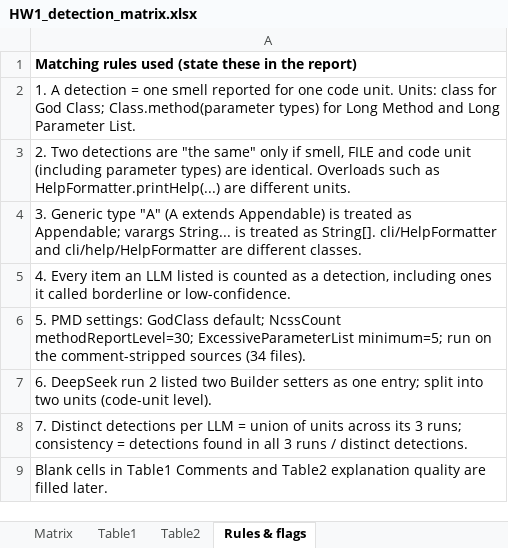
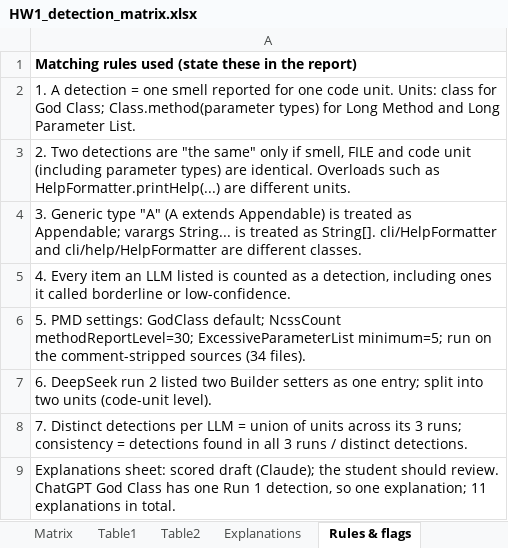
Before and after one commit to zFiora/SWE439HW, an Excel workbook: HW1_detection_matrix.xlsx, sheet Rules & flags, drawn as a sheet; values as stored, in another font and other column widths than the file's, no borders; the diff names each change by its address in the sheet, - before the commit and + after, or states it on an @@ line.

```diff
--- a/HW1_detection_matrix.xlsx (sheet Rules & flags)
+++ b/HW1_detection_matrix.xlsx (sheet Rules & flags)
+sheet tab: Explanations
-A9: Blank cells in Table1 Comments and Table2 explanation quality are filled later.
+A9: Explanations sheet: scored draft (Claude); the student should review. ChatGPT God Class has one Run 1 detection, so one explanation; 11 explanations in total.
```
Also changed, not shown: sheet Table1, sheet Table2, 1 other file.
